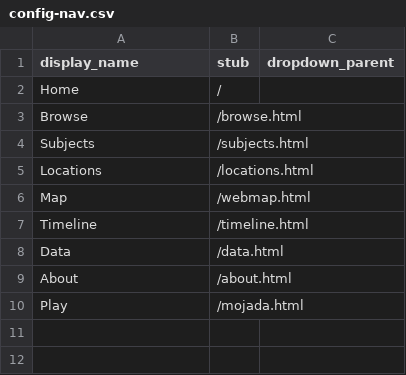
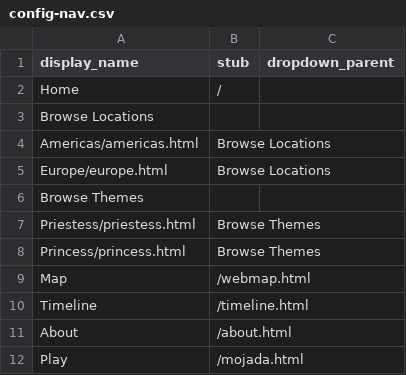
Before and after one commit to sfritzell/tracing-medea, a CSV file: _data/config-nav.csv, drawn as a sheet; removed rows and columns are numbered as before the commit, all else as after; the diff names each change by its address in the sheet, - before the commit and + after, or states it on an @@ line.

Commit message:
Update config-nav.csv; try dropdowns

```diff
--- a/_data/config-nav.csv
+++ b/_data/config-nav.csv
-row 3: Browse | /browse.html
-row 4: Subjects | /subjects.html
-row 5: Locations | /locations.html
+row 3: Browse Locations
+row 4: Americas/americas.html | Browse Locations
+row 5: Europe/europe.html | Browse Locations
+row 6: Browse Themes
+row 7: Priestess/priestess.html | Browse Themes
+row 8: Princess/princess.html | Browse Themes
-row 8: Data | /data.html
```
